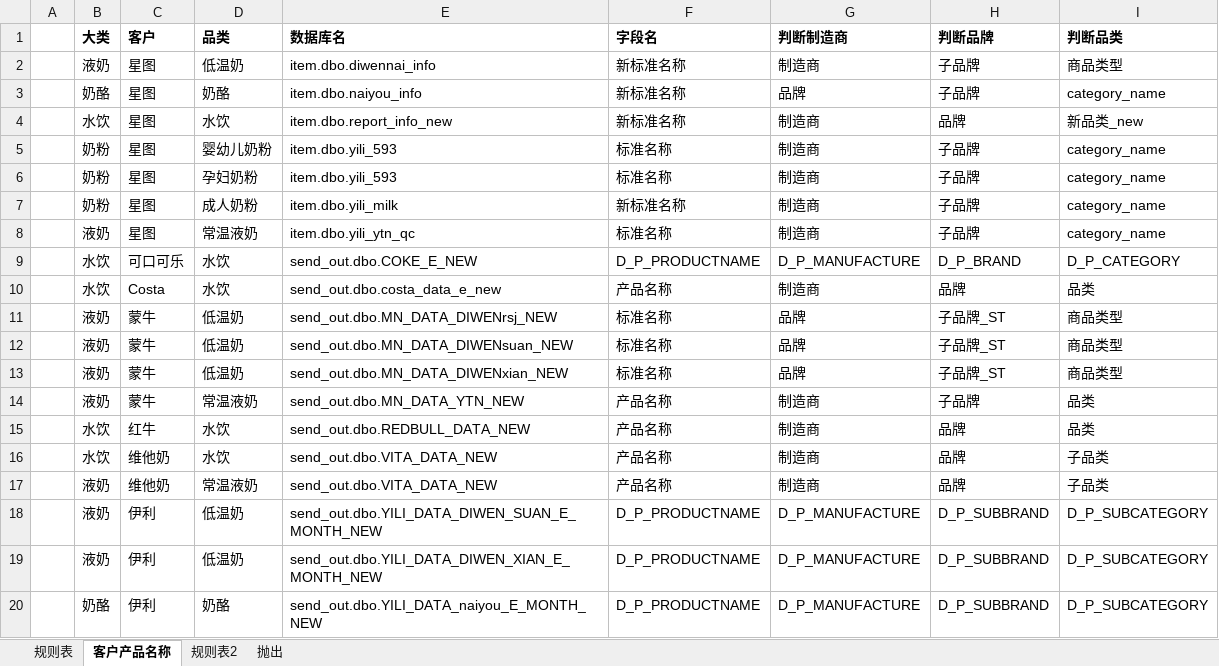
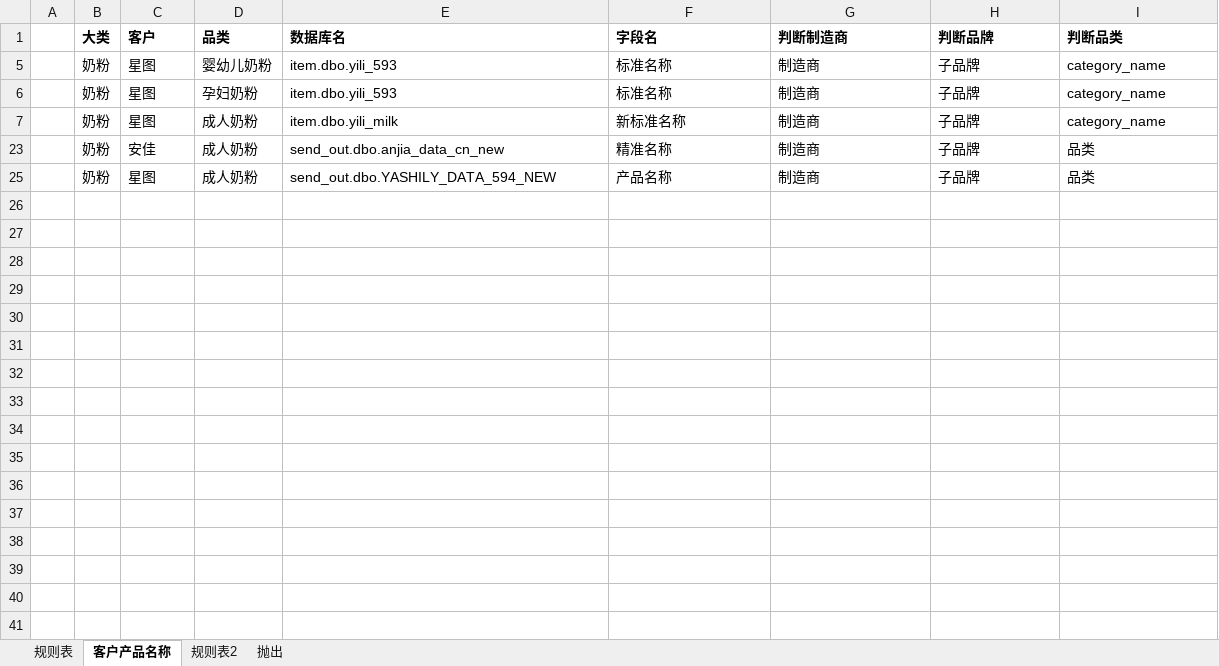
Before and after one commit to z775851451/-QC-, an Excel workbook: 模版/客户名称判断规则表.xlsx, sheet 客户产品名称, drawn as a sheet; only a part is shown; the shorter side is filled out with more unchanged rows; values as stored, in another font and other column widths than the file's, no borders; the diff covers the shown part only; the diff names each change by its address in the sheet, - before the commit and + after, or states it on an @@ line.

```diff
--- a/模版/客户名称判断规则表.xlsx (sheet 客户产品名称)
+++ b/模版/客户名称判断规则表.xlsx (sheet 客户产品名称)
@@ row 2 hidden:  | 液奶 | 星图 | 低温奶 | item.dbo.diwennai_info | 新标准名称 | 制造商 | 子品牌 | 商品类型 @@
@@ row 3 hidden:  | 奶酪 | 星图 | 奶酪 | item.dbo.naiyou_info | 新标准名称 | 品牌 | 子品牌 | category_name @@
@@ row 4 hidden:  | 水饮 | 星图 | 水饮 | item.dbo.report_info_new | 新标准名称 | 制造商 | 品牌 | 新品类_new @@
@@ row 8 hidden:  | 液奶 | 星图 | 常温液奶 | item.dbo.yili_ytn_qc | 标准名称 | 制造商 | 子品牌 | category_name @@
@@ row 9 hidden:  | 水饮 | 可口可乐 | 水饮 | send_out.dbo.COKE_E_NEW | D_P_PRODUCTNAME | D_P_MANUFACTURE | D_P_BRAND | D_P_CATEGORY @@
@@ row 10 hidden:  | 水饮 | Costa | 水饮 | send_out.dbo.costa_data_e_new | 产品名称 | 制造商 | 品牌 | 品类 @@
@@ row 11 hidden:  | 液奶 | 蒙牛 | 低温奶 | send_out.dbo.MN_DATA_DIWENrsj_NEW | 标准名称 | 品牌 | 子品牌_ST | 商品类型 @@
@@ row 12 hidden:  | 液奶 | 蒙牛 | 低温奶 | send_out.dbo.MN_DATA_DIWENsuan_NEW | 标准名称 | 品牌 | 子品牌_ST | 商品类型 @@
@@ row 13 hidden:  | 液奶 | 蒙牛 | 低温奶 | send_out.dbo.MN_DATA_DIWENxian_NEW | 标准名称 | 品牌 | 子品牌_ST | 商品类型 @@
@@ row 14 hidden:  | 液奶 | 蒙牛 | 常温液奶 | send_out.dbo.MN_DATA_YTN_NEW | 产品名称 | 制造商 | 子品牌 | 品类 @@
@@ row 15 hidden:  | 水饮 | 红牛 | 水饮 | send_out.dbo.REDBULL_DATA_NEW | 产品名称 | 制造商 | 品牌 | 品类 @@
@@ row 16 hidden:  | 水饮 | 维他奶 | 水饮 | send_out.dbo.VITA_DATA_NEW | 产品名称 | 制造商 | 品牌 | 子品类 @@
@@ row 17 hidden:  | 液奶 | 维他奶 | 常温液奶 | send_out.dbo.VITA_DATA_NEW | 产品名称 | 制造商 | 品牌 | 子品类 @@
@@ row 18 hidden:  | 液奶 | 伊利 | 低温奶 | send_out.dbo.YILI_DATA_DIWEN_SUAN_E_MONTH_NEW | D_P_PRODUCTNAME | D_P_MANUFACTURE | D_P_SUBBRAND | D_P_SUBCATEGORY @@
@@ row 19 hidden:  | 液奶 | 伊利 | 低温奶 | send_out.dbo.YILI_DATA_DIWEN_XIAN_E_MONTH_NEW | D_P_PRODUCTNAME | D_P_MANUFACTURE | D_P_SUBBRAND | D_P_SUBCATEGORY @@
@@ row 20 hidden:  | 奶酪 | 伊利 | 奶酪 | send_out.dbo.YILI_DATA_naiyou_E_MONTH_NEW | D_P_PRODUCTNAME | D_P_MANUFACTURE | D_P_SUBBRAND | D_P_SUBCATEGORY @@
```
Also changed, not shown: 8 hidden or unhidden rows elsewhere in this sheet, sheet 规则表, 模版/品牌旗舰店判断规则表.xlsx, 模版/客户字段及内容_一对多.xlsx, 16 other files.
